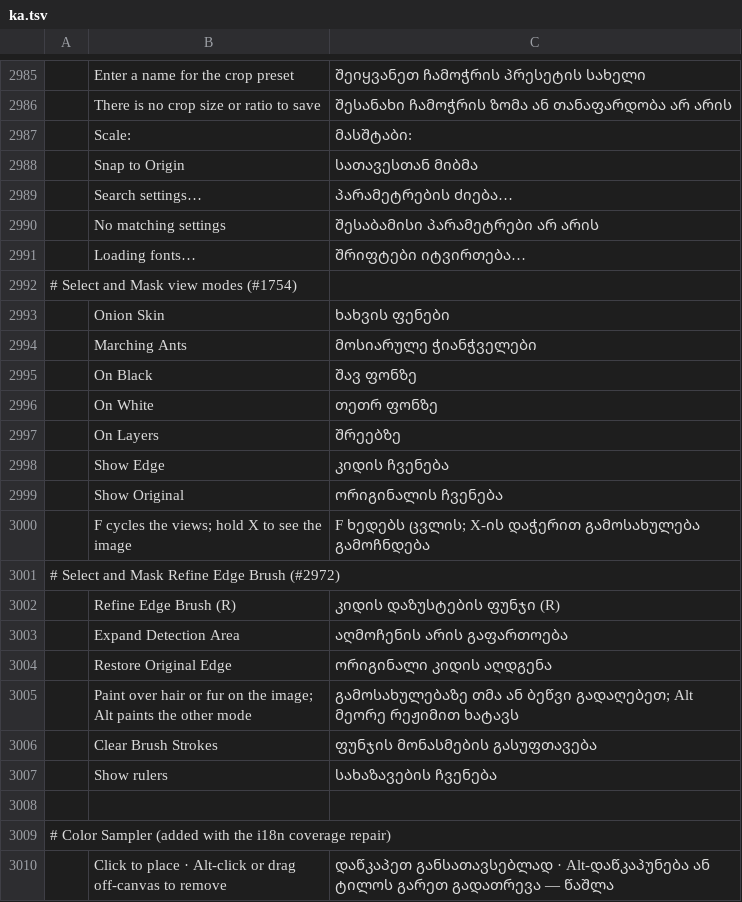
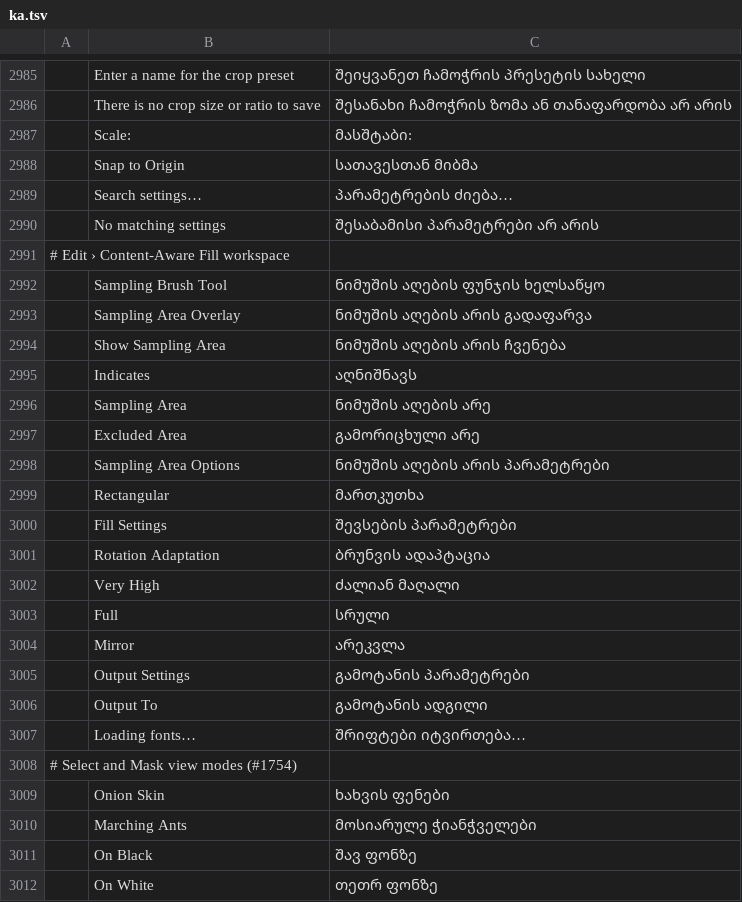
Before and after one commit to devius/photocraft, a TSV file: crates/ui-egui/src/i18n/ka.tsv, drawn as a sheet; only a part is shown, gaps mark what is left out; the shorter side is filled out with more unchanged rows; the diff names each change by its address in the sheet, - before the commit and + after, or states it on an @@ line.

```diff
--- a/crates/ui-egui/src/i18n/ka.tsv
+++ b/crates/ui-egui/src/i18n/ka.tsv
+row 2991: # Edit › Content-Aware Fill workspace
+row 2992:  | Sampling Brush Tool | ნიმუშის აღების ფუნჯის ხელსაწყო
+row 2993:  | Sampling Area Overlay | ნიმუშის აღების არის გადაფარვა
+row 2994:  | Show Sampling Area | ნიმუშის აღების არის ჩვენება
+row 2995:  | Indicates | აღნიშნავს
+row 2996:  | Sampling Area | ნიმუშის აღების არე
+row 2997:  | Excluded Area | გამორიცხული არე
+row 2998:  | Sampling Area Options | ნიმუშის აღების არის პარამეტრები
+row 2999:  | Rectangular | მართკუთხა
+row 3000:  | Fill Settings | შევსების პარამეტრები
+row 3001:  | Rotation Adaptation | ბრუნვის ადაპტაცია
+row 3002:  | Very High | ძალიან მაღალი
+row 3003:  | Full | სრული
+row 3004:  | Mirror | არეკვლა
+row 3005:  | Output Settings | გამოტანის პარამეტრები
+row 3006:  | Output To | გამოტანის ადგილი
```
